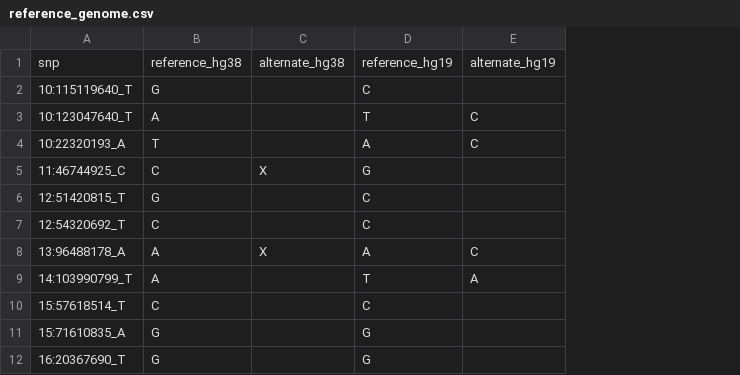
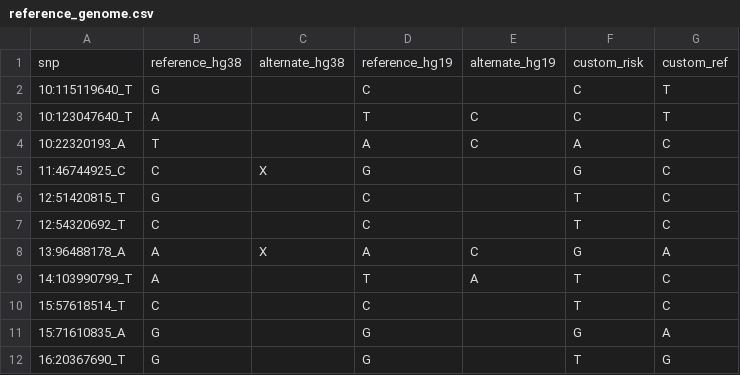
Before and after one commit to wayne-monical/deploying-pheweb, a CSV file: data_preprocessing/reference_genome.csv, drawn as a sheet; only a part is shown; the diff names each change by its address in the sheet, - before the commit and + after, or states it on an @@ line.

Commit message:
adding custom risk alleles git branch
git status

```diff
--- a/data_preprocessing/reference_genome.csv
+++ b/data_preprocessing/reference_genome.csv
+column F, rows 1-12: custom_risk | C | C | A | G | T | T | G | T | T | G | T
+column G, rows 1-12: custom_ref | T | T | C | C | C | C | A | C | C | A | G
```
Also changed, not shown: 8 other files.
